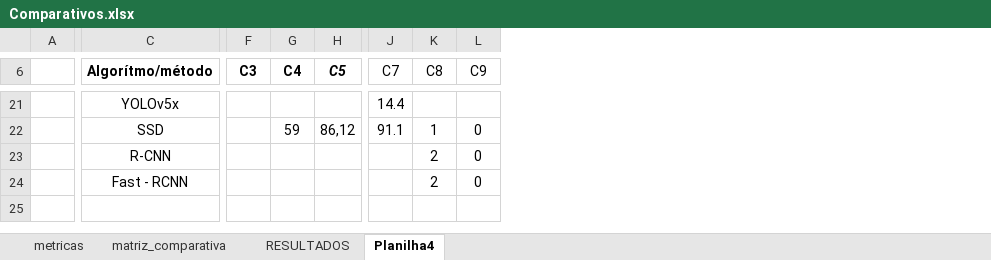
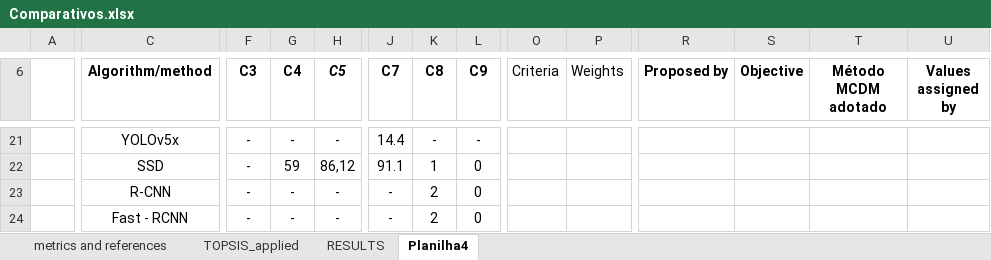
Before and after one commit to AndreRamos7/mcdm_algoritmo_do, an Excel workbook: Comparativos.xlsx, sheet Planilha4, drawn as a sheet; only a part is shown, gaps mark what is left out; values as stored, in another font and other column widths than the file's, no borders; the diff covers the shown part only; the diff names each change by its address in the sheet, - before the commit and + after, or states it on an @@ line.

```diff
--- a/Comparativos.xlsx (sheet Planilha4)
+++ b/Comparativos.xlsx (sheet Planilha4)
-sheet tab: metricas
+sheet tab: metrics and references
-sheet tab: matriz_comparativa
+sheet tab: TOPSIS_applied
-sheet tab: RESULTADOS
+sheet tab: RESULTS
+column O (Criteria), empty
+column P (Weights), empty
+column R (Proposed by), empty
+column S (Objective), empty
+column T (Método MCDM adotado), empty
+column U (Values assigned by), empty
-C6: Algorítmo/método
+C6: Algorithm/method
-J6:L6 bold: off
+J6:L6 bold: on
-F21:F24 (C3): (empty)
+F21:F24 (C3): -
-G21 (C4): (empty)
+G21 (C4): -
-H21 (C5): (empty)
+H21 (C5): -
-K21 (C8): (empty)
+K21 (C8): -
-L21 (C9): (empty)
+L21 (C9): -
-G23:G24 (C4): (empty)
+G23:G24 (C4): -
-H23:H24 (C5): (empty)
+H23:H24 (C5): -
-J23:J24 (C7): (empty)
+J23:J24 (C7): -
```
Also changed, not shown: 3 added columns, 51 edited cells and cell formats elsewhere in this sheet, sheet metrics and references, sheet TOPSIS_applied, charts or pictures.
